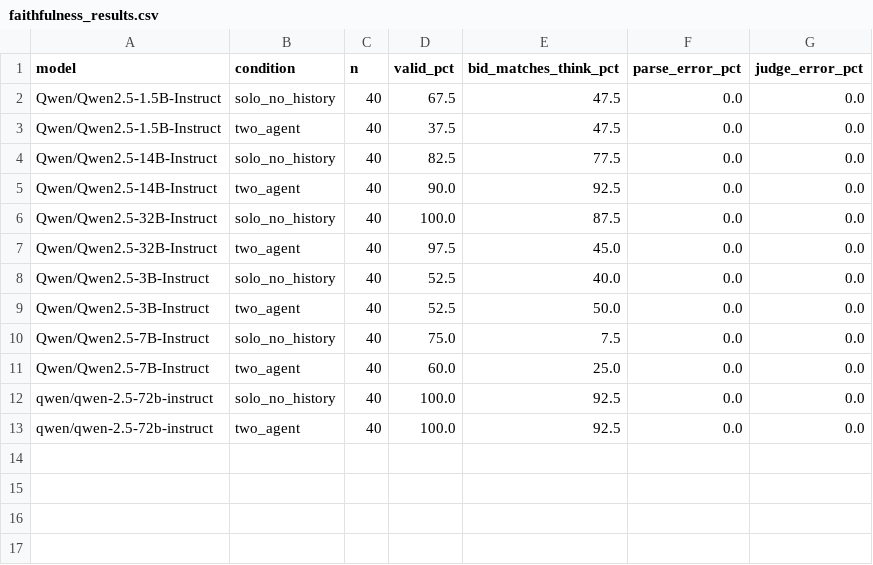
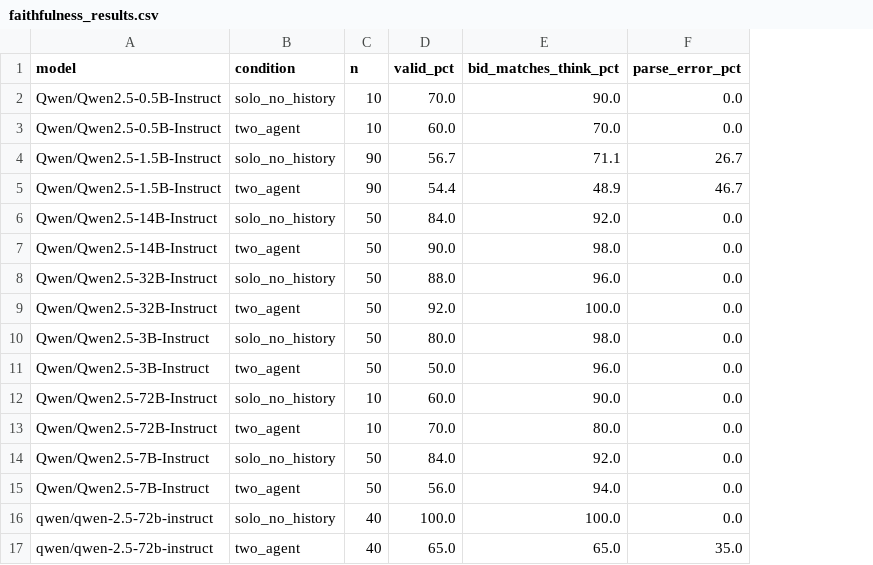
Before and after one commit to shema-boris/faithfulness-study, a CSV file: results/faithfulness_results.csv, drawn as a sheet; removed rows and columns are numbered as before the commit, all else as after; the diff names each change by its address in the sheet, - before the commit and + after, or states it on an @@ line.

Commit message:
Add results

```diff
--- a/results/faithfulness_results.csv
+++ b/results/faithfulness_results.csv
-column G (judge_error_pct), rows 2-13: all 0.0
+row 2: Qwen/Qwen2.5-0.5B-Instruct | solo_no_history | 10 | 70.0 | 90.0 | 0.0
+row 3: Qwen/Qwen2.5-0.5B-Instruct | two_agent | 10 | 60.0 | 70.0 | 0.0
-C4:C5 (n): 40
+C4:C5 (n): 90
-D4 (valid_pct): 67.5
+D4 (valid_pct): 56.7
-E4 (bid_matches_think_pct): 47.5
+E4 (bid_matches_think_pct): 71.1
-F4 (parse_error_pct): 0.0
+F4 (parse_error_pct): 26.7
-D5 (valid_pct): 37.5
+D5 (valid_pct): 54.4
-E5 (bid_matches_think_pct): 47.5
+E5 (bid_matches_think_pct): 48.9
-F5 (parse_error_pct): 0.0
+F5 (parse_error_pct): 46.7
-C6:C11 (n): 40
+C6:C11 (n): 50
-D6 (valid_pct): 82.5
+D6 (valid_pct): 84.0
-E6 (bid_matches_think_pct): 77.5
+E6 (bid_matches_think_pct): 92.0
-E7 (bid_matches_think_pct): 92.5
+E7 (bid_matches_think_pct): 98.0
-D8 (valid_pct): 100.0
+D8 (valid_pct): 88.0
-E8 (bid_matches_think_pct): 87.5
+E8 (bid_matches_think_pct): 96.0
-D9 (valid_pct): 97.5
+D9 (valid_pct): 92.0
-E9 (bid_matches_think_pct): 45.0
+E9 (bid_matches_think_pct): 100.0
-D10 (valid_pct): 52.5
+D10 (valid_pct): 80.0
-E10 (bid_matches_think_pct): 40.0
+E10 (bid_matches_think_pct): 98.0
-D11 (valid_pct): 52.5
+D11 (valid_pct): 50.0
-E11 (bid_matches_think_pct): 50.0
+E11 (bid_matches_think_pct): 96.0
+row 12: Qwen/Qwen2.5-72B-Instruct | solo_no_history | 10 | 60.0 | 90.0 | 0.0
+row 13: Qwen/Qwen2.5-72B-Instruct | two_agent | 10 | 70.0 | 80.0 | 0.0
-C14:C15 (n): 40
+C14:C15 (n): 50
-D14 (valid_pct): 75.0
+D14 (valid_pct): 84.0
-E14 (bid_matches_think_pct): 7.5
+E14 (bid_matches_think_pct): 92.0
-D15 (valid_pct): 60.0
+D15 (valid_pct): 56.0
-E15 (bid_matches_think_pct): 25.0
+E15 (bid_matches_think_pct): 94.0
-E16 (bid_matches_think_pct): 92.5
+E16 (bid_matches_think_pct): 100.0
-D17 (valid_pct): 100.0
+D17 (valid_pct): 65.0
-E17 (bid_matches_think_pct): 92.5
+E17 (bid_matches_think_pct): 65.0
-F17 (parse_error_pct): 0.0
+F17 (parse_error_pct): 35.0
```
Also changed, not shown: 1 other file.
